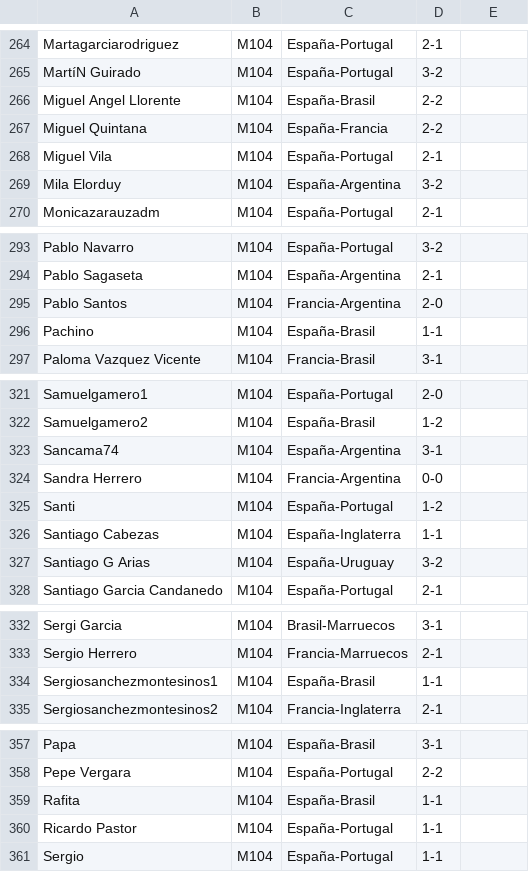
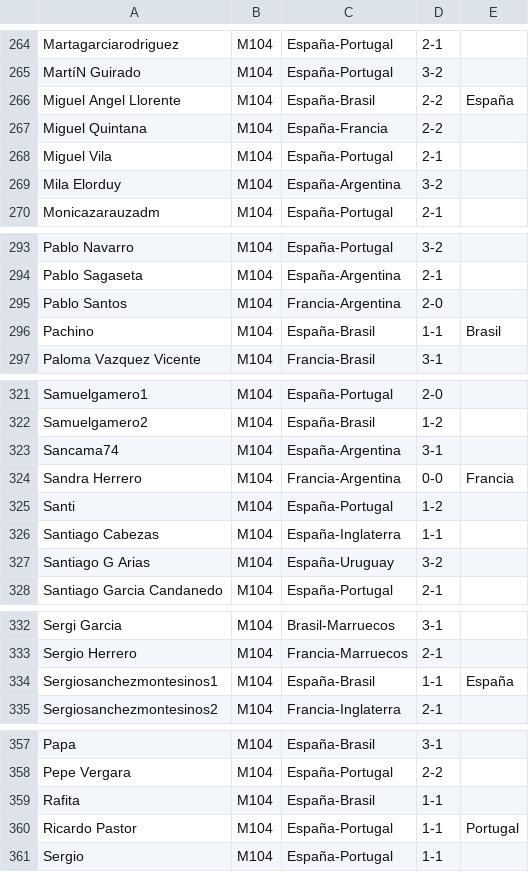
Before and after one commit to Miguel2010/mundial_2026.github.io, a CSV file: data/pronostico_final.csv, drawn as a sheet; only a part is shown, gaps mark what is left out; the diff covers the shown part only.

```diff
--- a/data/pronostico_final.csv
+++ b/data/pronostico_final.csv
@@ -265,3 +265,3 @@ Martagarciarodriguez,M104,España-Portugal,2-1
 MartíN Guirado,M104,España-Portugal,3-2
-Miguel Angel Llorente,M104,España-Brasil,2-2
+Miguel Angel Llorente,M104,España-Brasil,2-2,España
 Miguel Quintana,M104,España-Francia,2-2
@@ -295,3 +295,3 @@ Pablo Sagaseta,M104,España-Argentina,2-1
 Pablo Santos,M104,Francia-Argentina,2-0
-Pachino,M104,España-Brasil,1-1
+Pachino,M104,España-Brasil,1-1,Brasil
 Paloma Vazquez Vicente,M104,Francia-Brasil,3-1
@@ -323,3 +323,3 @@ Samuelgamero2,M104,España-Brasil,1-2
 Sancama74,M104,España-Argentina,3-1
-Sandra Herrero,M104,Francia-Argentina,0-0
+Sandra Herrero,M104,Francia-Argentina,0-0,Francia
 Santi,M104,España-Portugal,1-2
@@ -333,3 +333,3 @@ Sergi Garcia,M104,Brasil-Marruecos,3-1
 Sergio Herrero,M104,Francia-Marruecos,2-1
-Sergiosanchezmontesinos1,M104,España-Brasil,1-1
+Sergiosanchezmontesinos1,M104,España-Brasil,1-1,España
 Sergiosanchezmontesinos2,M104,Francia-Inglaterra,2-1
@@ -359,3 +359,3 @@ Pepe Vergara,M104,España-Portugal,2-2
 Rafita,M104,España-Brasil,1-1
-Ricardo Pastor,M104,España-Portugal,1-1
+Ricardo Pastor,M104,España-Portugal,1-1,Portugal
 Sergio,M104,España-Portugal,1-1
```
Also changed, not shown: 11 edited cells elsewhere in this file.
